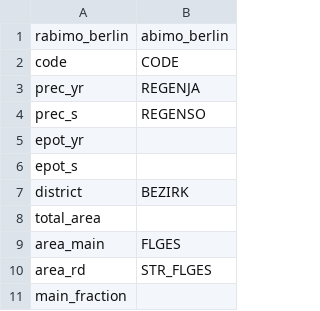
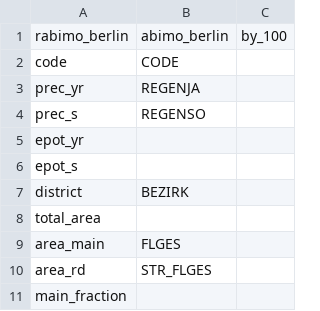
Before and after one commit to pmoevius/kwb.rabimo, a CSV file: inst/extdata/column-names.csv, drawn as a sheet; only a part is shown; the diff names each change by its address in the sheet, - before the commit and + after, or states it on an @@ line.

Commit message:
Read names of columns to be divided by 100
from (extended) "column-names.csv"

```diff
--- a/inst/extdata/column-names.csv
+++ b/inst/extdata/column-names.csv
+column C, row 1: by_100
```
Also changed, not shown: 1 other file.
